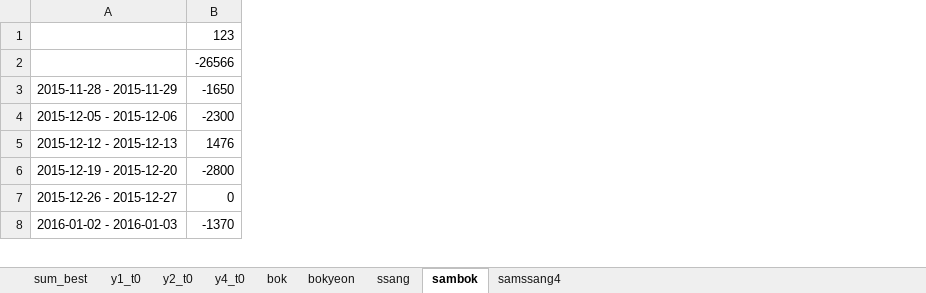
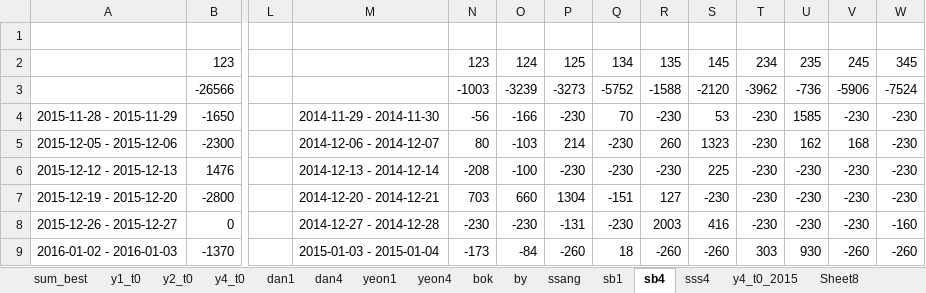
Before and after one commit to didw/kra, an Excel workbook: result/back_testing_m1.xlsx, sheet sb4, drawn as a sheet; only a part is shown, gaps mark what is left out; values as stored, in another font and other column widths than the file's, no borders; addresses are those after the commit; rows hold the shown columns only; the diff names each change by its address in the sheet, - before the commit and + after, or states it on an @@ line.

```diff
--- a/result/back_testing_m1.xlsx (sheet sb4)
+++ b/result/back_testing_m1.xlsx (sheet sb4)
-sheet tab: bokyeon
+sheet tab: by
-sheet tab: sambok
+sheet tab: sb4
-sheet tab: samssang4
+sheet tab: sss4
+sheet tab: dan1
+sheet tab: dan4
+sheet tab: yeon1
+sheet tab: yeon4
+sheet tab: sb1
+sheet tab: y4_t0_2015
+sheet tab: Sheet8
+column L, empty
+column M, rows 4-9: 2014-11-29 - 2014-11-30 | 2014-12-06 - 2014-12-07 | 2014-12-13 - 2014-12-14 | 2014-12-20 - 2014-12-21 | 2014-12-27 - 2014-12-28 | 2015-01-03 - 2015-01-04
+column N, rows 2-9: 123 | -1003 | -56 | 80 | -208 | 703 | -230 | -173
+column O, rows 2-9: 124 | -3239 | -166 | -103 | -100 | 660 | -230 | -84
+column P, rows 2-9: 125 | -3273 | -230 | 214 | -230 | 1304 | -131 | -260
+column Q, rows 2-9: 134 | -5752 | 70 | -230 | -230 | -151 | -230 | 18
+column R, rows 2-9: 135 | -1588 | -230 | 260 | -230 | 127 | 2003 | -260
+column S, rows 2-9: 145 | -2120 | 53 | 1323 | 225 | -230 | 416 | -260
+column T, rows 2-9: 234 | -3962 | -230 | -230 | -230 | -230 | -230 | 303
+column U, rows 2-9: 235 | -736 | 1585 | 162 | -230 | -230 | -230 | 930
+column V, rows 2-9: 245 | -5906 | -230 | 168 | -230 | -230 | -230 | -260
+column W, rows 2-9: 345 | -7524 | -230 | -230 | -230 | -230 | -160 | -260
+row 1: (empty)
```
Also changed, not shown: sheet bok, sheet sss4, sheet y1_t0, sheet y2_t0, sheet y4_t0, sheet by, 1 more sheet, formulas that keep their value, charts or pictures, result/201611.xlsx, 5 other files.
